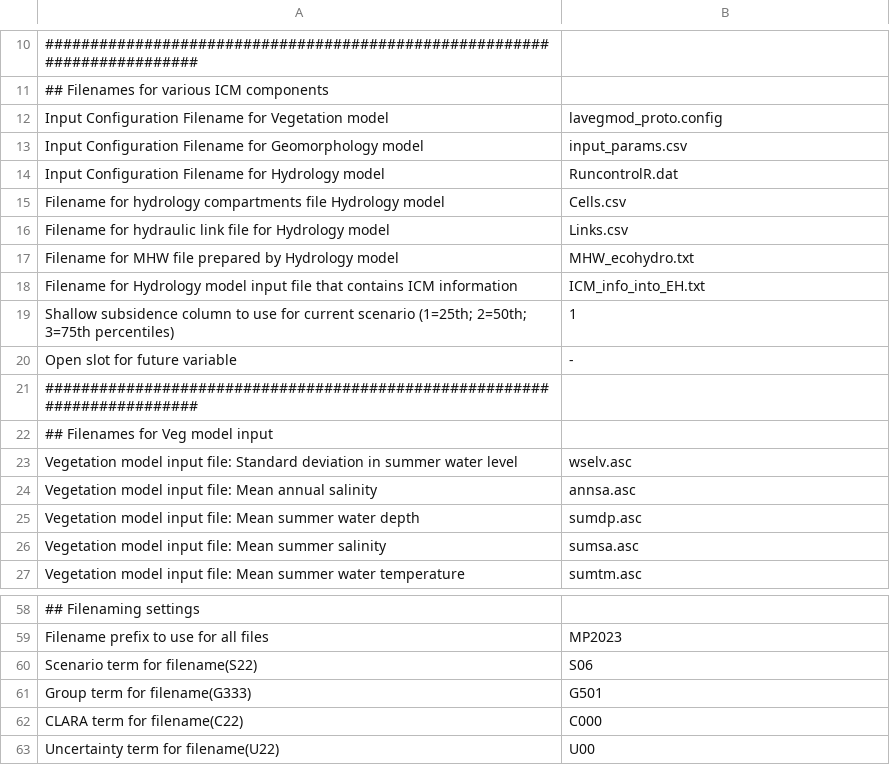
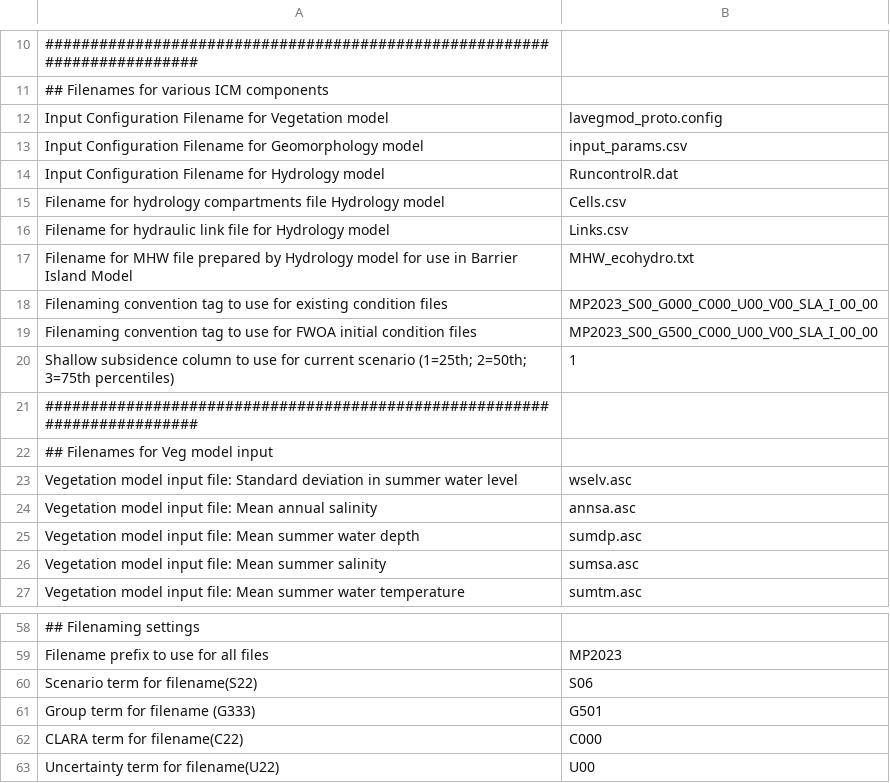
Before and after one commit to CPRA-MP/ICM, a CSV file: ICM_control.csv, drawn as a sheet; only a part is shown, gaps mark what is left out.

Commit message:
update input config file naming

```diff
--- a/ICM_control.csv
+++ b/ICM_control.csv
@@ -16,6 +16,6 @@ Filename for hydrology compartments file Hydrology model,Cells.csv
 Filename for hydraulic link file for Hydrology model,Links.csv
-Filename for MHW file prepared by Hydrology model,MHW_ecohydro.txt
-Filename for Hydrology model input file that contains ICM information,ICM_info_into_EH.txt
+Filename for MHW file prepared by Hydrology model for use in Barrier Island Model,MHW_ecohydro.txt
+Filenaming convention tag to use for existing condition files,MP2023_S00_G000_C000_U00_V00_SLA_I_00_00
+Filenaming convention tag to use for FWOA initial condition files,MP2023_S00_G500_C000_U00_V00_SLA_I_00_00
 Shallow subsidence column to use for current scenario (1=25th; 2=50th; 3=75th percentiles),1
-Open slot for future variable,-
 #########################################################################,
@@ -60,3 +60,3 @@ Filename prefix to use for all files,MP2023
 Scenario term for filename(S22),S06
-Group term for filename(G333),G501
+Group term for filename (G333),G501
 CLARA term for filename(C22),C000
```
Also changed, not shown: 1 other file.
